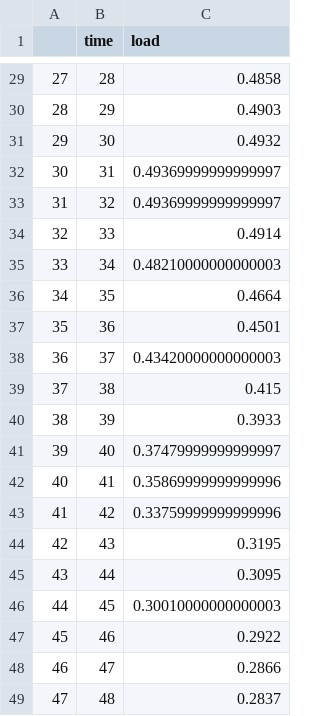
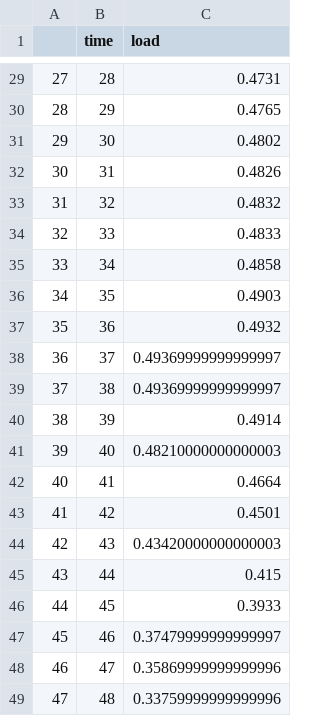
Before and after one commit to rossetl/GT-Smart-Grids, a CSV file: data/load_agg_data.csv, drawn as a sheet; only a part is shown, gaps mark what is left out; the diff covers the shown part only.

```diff
--- a/data/load_agg_data.csv
+++ b/data/load_agg_data.csv
@@ -29,21 +29,21 @@
-27,28,0.4858
-28,29,0.4903
-29,30,0.4932
-30,31,0.49369999999999997
-31,32,0.49369999999999997
-32,33,0.4914
-33,34,0.48210000000000003
-34,35,0.4664
-35,36,0.4501
-36,37,0.43420000000000003
-37,38,0.415
-38,39,0.3933
-39,40,0.37479999999999997
-40,41,0.35869999999999996
-41,42,0.33759999999999996
-42,43,0.3195
-43,44,0.3095
-44,45,0.30010000000000003
-45,46,0.2922
-46,47,0.2866
-47,48,0.2837
+27,28,0.4731
+28,29,0.4765
+29,30,0.4802
+30,31,0.4826
+31,32,0.4832
+32,33,0.4833
+33,34,0.4858
+34,35,0.4903
+35,36,0.4932
+36,37,0.49369999999999997
+37,38,0.49369999999999997
+38,39,0.4914
+39,40,0.48210000000000003
+40,41,0.4664
+41,42,0.4501
+42,43,0.43420000000000003
+43,44,0.415
+44,45,0.3933
+45,46,0.37479999999999997
+46,47,0.35869999999999996
+47,48,0.33759999999999996
```
Also changed, not shown: 27 edited cells elsewhere in this file, 6 other files.
